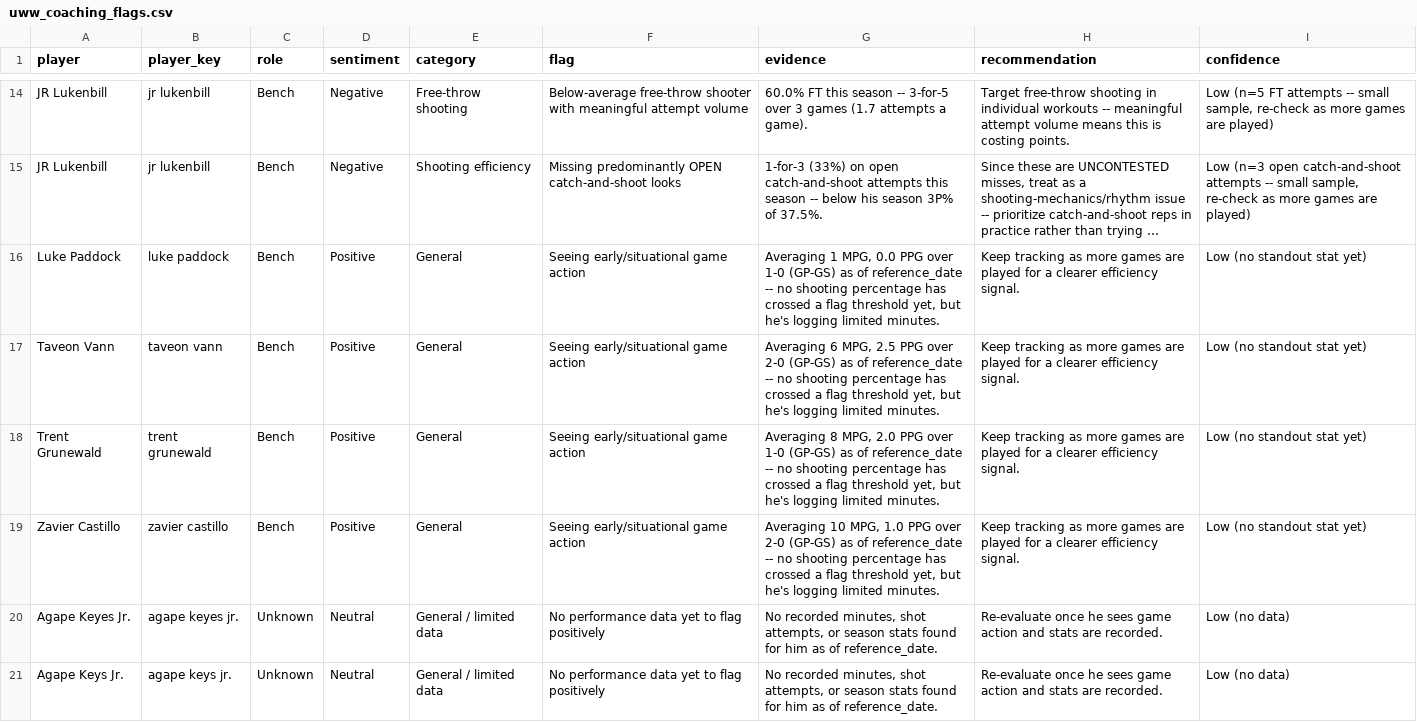
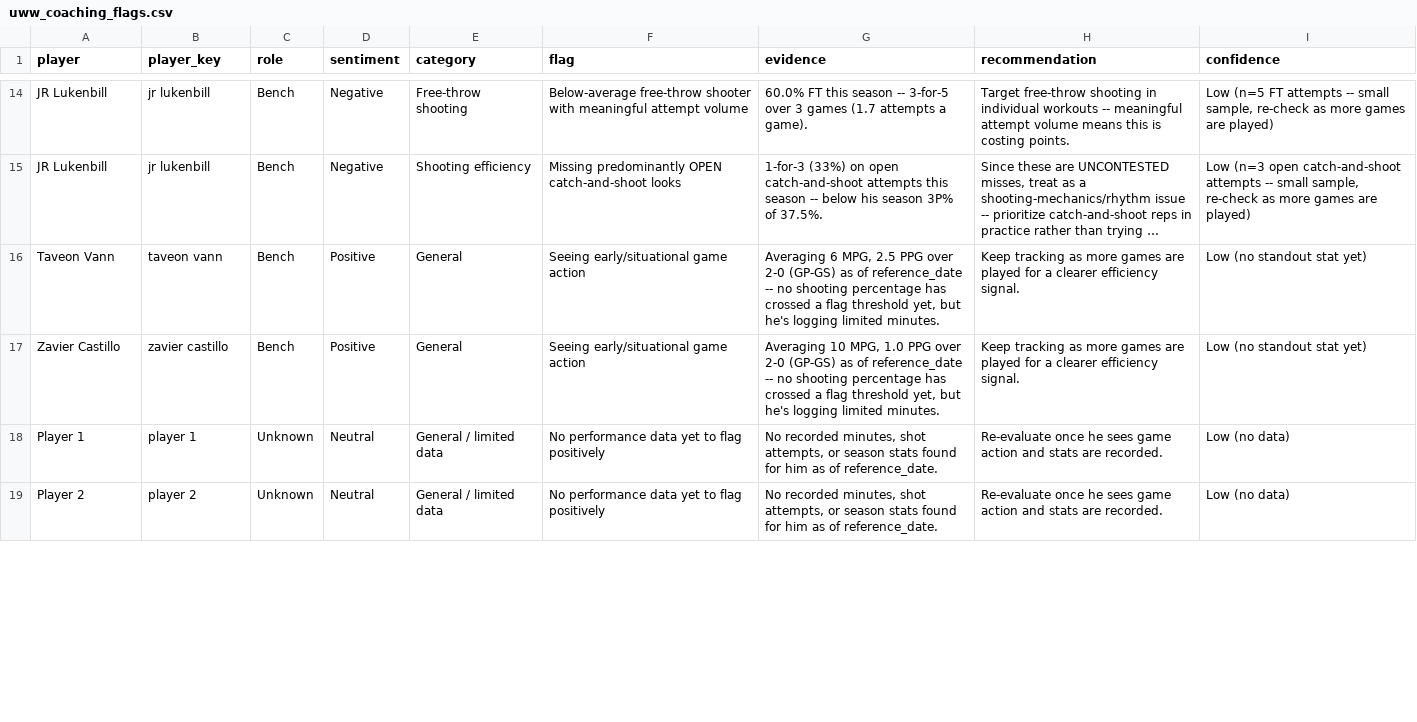
Before and after one commit to fritschcm272/uwwmensbball, a CSV file: data/uww_coaching_flags.csv, drawn as a sheet; only a part is shown, gaps mark what is left out; long unchanged cells end in …; removed rows and columns are numbered as before the commit, all else as after; the diff covers the shown part only; the diff names each change by its address in the sheet, - before the commit and + after, or states it on an @@ line.

```diff
--- a/data/uww_coaching_flags.csv
+++ b/data/uww_coaching_flags.csv
-row 16: Luke Paddock | luke paddock | Bench | Positive | General | Seeing early/situational game action | Averaging 1 MPG, 0.0 PPG over 1-0 (GP-GS) as of reference_date -- no shooting percentage has crossed a flag threshold yet, but he's logging limited minutes. | Keep tracking as more games are played for a clearer efficiency signal. | Low (no standout stat yet)
-row 18: Trent Grunewald | trent grunewald | Bench | Positive | General | Seeing early/situational game action | Averaging 8 MPG, 2.0 PPG over 1-0 (GP-GS) as of reference_date -- no shooting percentage has crossed a flag threshold yet, but he's logging limited minutes. | Keep tracking as more games are played for a clearer efficiency signal. | Low (no standout stat yet)
-A18 (player): Agape Keyes Jr.
+A18 (player): Player 1
-B18 (player_key): agape keyes jr.
+B18 (player_key): player 1
-A19 (player): Agape Keys Jr.
+A19 (player): Player 2
-B19 (player_key): agape keys jr.
+B19 (player_key): player 2
```
Also changed, not shown: 12 edited cells elsewhere in this file, data/uww_film_ai_status.csv, data/uww_ktv_keys.csv, 42 other files.
